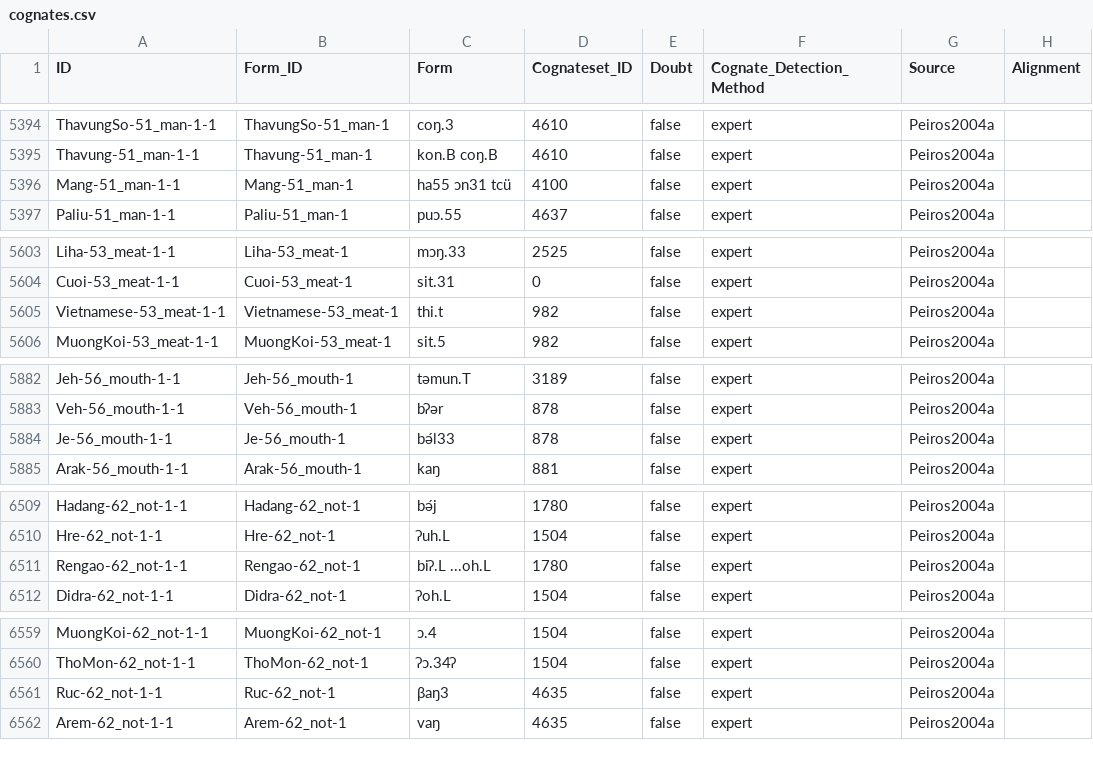
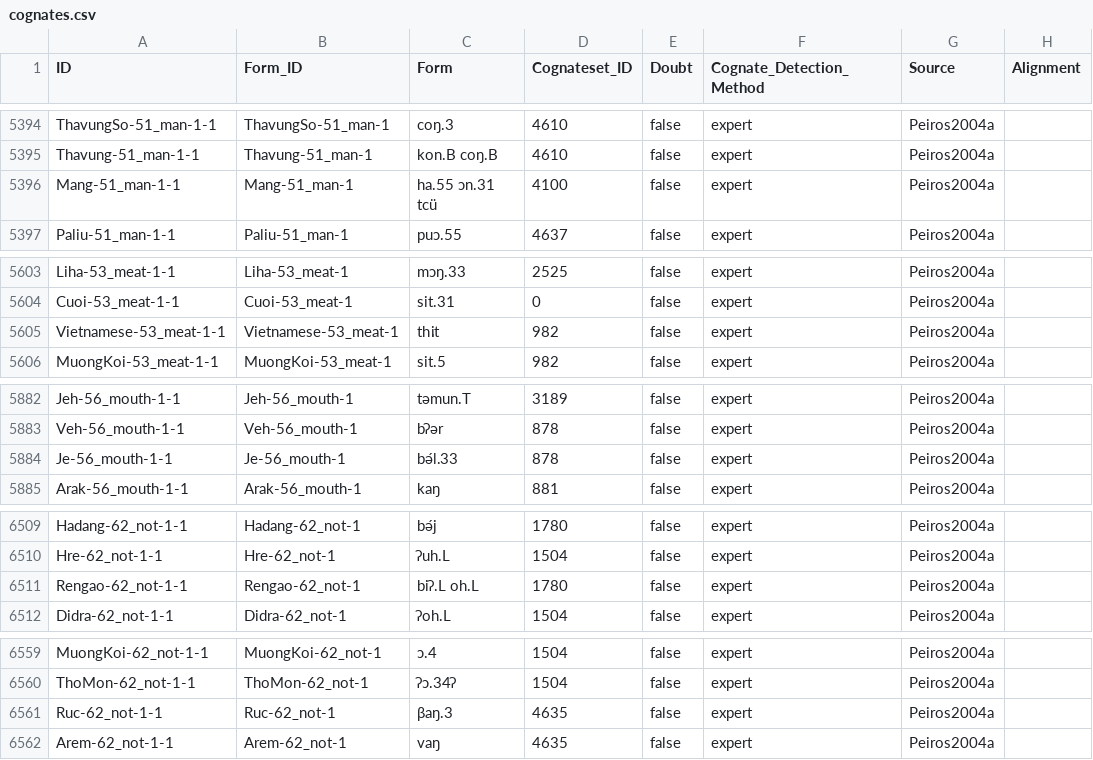
Before and after one commit to lexibank/peirosaustroasiatic, a CSV file: cldf/cognates.csv, drawn as a sheet; only a part is shown, gaps mark what is left out; the diff covers the shown part only; the diff names each change by its address in the sheet, - before the commit and + after, or states it on an @@ line.

```diff
--- a/cldf/cognates.csv
+++ b/cldf/cognates.csv
-C5396 (Form): ha55 ɔn31 tcü
+C5396 (Form): ha.55 ɔn.31 tcü
-C5605 (Form): thi.t
+C5605 (Form): thi̩t
-C5884 (Form): bə́l33
+C5884 (Form): bə́l.33
-C6511 (Form): biʔ.L ...oh.L
+C6511 (Form): biʔ.L oh.L
-C6561 (Form): βaŋ3
+C6561 (Form): βaŋ.3
```
Also changed, not shown: 17 edited cells elsewhere in this file, 6 other files.
